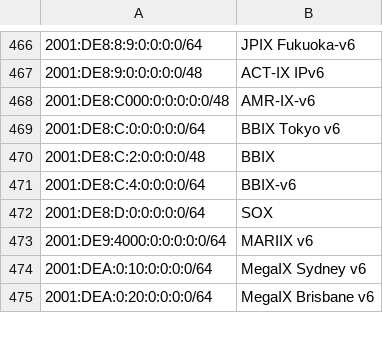
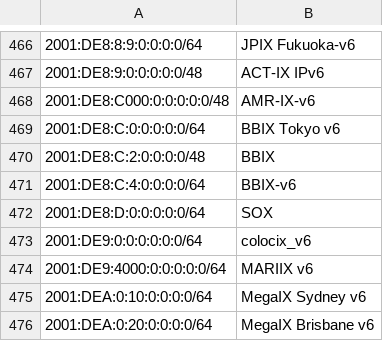
Before and after one commit to haensen/ix-networks, a CSV file: ix_ip6.csv, drawn as a sheet; only a part is shown, gaps mark what is left out; the diff names each change by its address in the sheet, - before the commit and + after, or states it on an @@ line.

```diff
--- a/ix_ip6.csv
+++ b/ix_ip6.csv
+row 473: 2001:DE9:0:0:0:0:0:0/64 | colocix_v6
```
Also changed, not shown: ix_ip4.csv.
